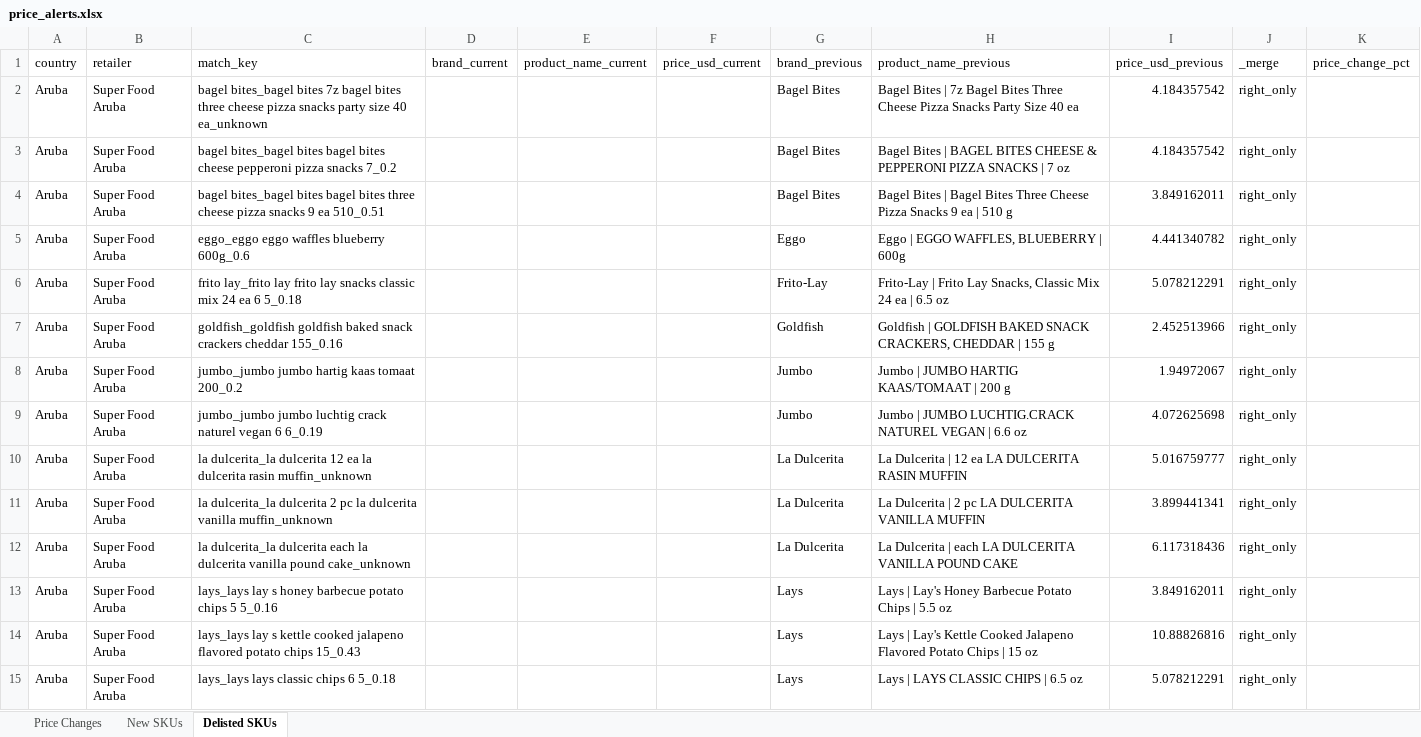
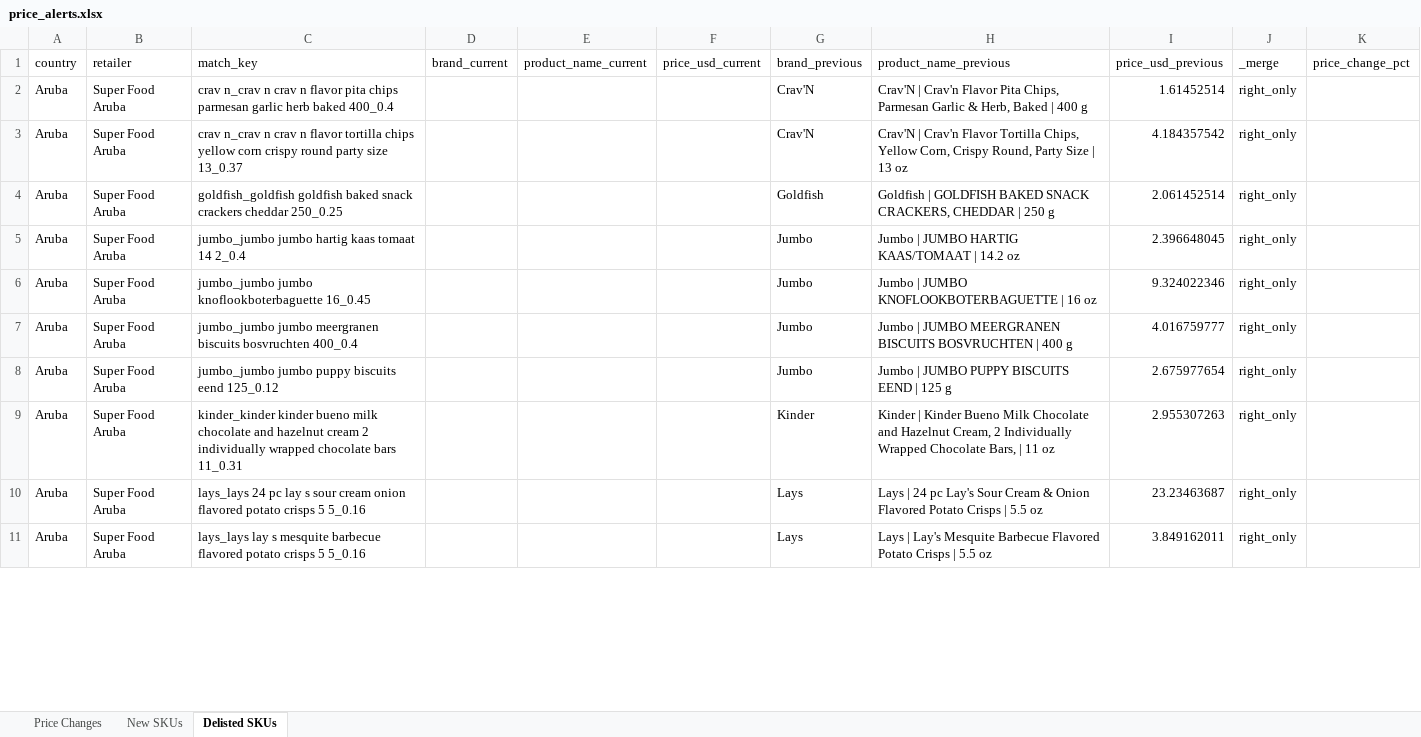
Before and after one commit to Colmau1971/caribbean_retail_ai, an Excel workbook: streamlit_data/price_alerts.xlsx, sheet Delisted SKUs, drawn as a sheet; only a part is shown; values as stored, in another font and other column widths than the file's, no borders; removed rows and columns are numbered as before the commit, all else as after; the diff covers the shown part only; the diff names each change by its address in the sheet, - before the commit and + after, or states it on an @@ line.

```diff
--- a/streamlit_data/price_alerts.xlsx (sheet Delisted SKUs)
+++ b/streamlit_data/price_alerts.xlsx (sheet Delisted SKUs)
+row 2: Aruba | Super Food Aruba | crav n_crav n crav n flavor pita chips parmesan garlic herb baked 400_0.4 |  |  |  | Crav'N | Crav'N | Crav'n Flavor Pita Chips, Parmesan Garlic & Herb, Baked | 400 g | 1.61452514 | right_only
-C3 (match_key): bagel bites_bagel bites 7z bagel bites three cheese pizza snacks party size 40 ea_unknown
+C3 (match_key): crav n_crav n crav n flavor tortilla chips yellow corn crispy round party size 13_0.37
-G3 (brand_previous): Bagel Bites
+G3 (brand_previous): Crav'N
-H3 (product_name_previous): Bagel Bites | 7z Bagel Bites Three Cheese Pizza Snacks Party Size 40 ea
+H3 (product_name_previous): Crav'N | Crav'n Flavor Tortilla Chips, Yellow Corn, Crispy Round, Party Size | 13 oz
-row 3: Aruba | Super Food Aruba | bagel bites_bagel bites bagel bites cheese pepperoni pizza snacks 7_0.2 |  |  |  | Bagel Bites | Bagel Bites | BAGEL BITES CHEESE & PEPPERONI PIZZA SNACKS | 7 oz | 4.184357542 | right_only
-row 4: Aruba | Super Food Aruba | bagel bites_bagel bites bagel bites three cheese pizza snacks 9 ea 510_0.51 |  |  |  | Bagel Bites | Bagel Bites | Bagel Bites Three Cheese Pizza Snacks 9 ea | 510 g | 3.849162011 | right_only
-row 5: Aruba | Super Food Aruba | eggo_eggo eggo waffles blueberry 600g_0.6 |  |  |  | Eggo | Eggo | EGGO WAFFLES, BLUEBERRY | 600g | 4.441340782 | right_only
-row 6: Aruba | Super Food Aruba | frito lay_frito lay frito lay snacks classic mix 24 ea 6 5_0.18 |  |  |  | Frito-Lay | Frito-Lay | Frito Lay Snacks, Classic Mix 24 ea | 6.5 oz | 5.078212291 | right_only
-C4 (match_key): …crackers cheddar 155_0.16
+C4 (match_key): …crackers cheddar 250_0.25
-H4 (product_name_previous): …CHEDDAR | 155 g
+H4 (product_name_previous): …CHEDDAR | 250 g
-I4 (price_usd_previous): 2.452513966
+I4 (price_usd_previous): 2.061452514
-C5 (match_key): jumbo_jumbo jumbo hartig kaas tomaat 200_0.2
+C5 (match_key): jumbo_jumbo jumbo hartig kaas tomaat 14 2_0.4
-H5 (product_name_previous): Jumbo | JUMBO HARTIG KAAS/TOMAAT | 200 g
+H5 (product_name_previous): Jumbo | JUMBO HARTIG KAAS/TOMAAT | 14.2 oz
-I5 (price_usd_previous): 1.94972067
+I5 (price_usd_previous): 2.396648045
+row 6: Aruba | Super Food Aruba | jumbo_jumbo jumbo knoflookboterbaguette 16_0.45 |  |  |  | Jumbo | Jumbo | JUMBO KNOFLOOKBOTERBAGUETTE | 16 oz | 9.324022346 | right_only
-C7 (match_key): jumbo_jumbo jumbo luchtig crack naturel vegan 6 6_0.19
+C7 (match_key): jumbo_jumbo jumbo meergranen biscuits bosvruchten 400_0.4
-H7 (product_name_previous): …| JUMBO LUCHTIG.CRACK NATUREL VEGAN | 6.6 oz
+H7 (product_name_previous): …| JUMBO MEERGRANEN BISCUITS BOSVRUCHTEN | 400 g
-I7 (price_usd_previous): 4.072625698
+I7 (price_usd_previous): 4.016759777
-row 10: Aruba | Super Food Aruba | la dulcerita_la dulcerita 12 ea la dulcerita rasin muffin_unknown |  |  |  | La Dulcerita | La Dulcerita | 12 ea LA DULCERITA RASIN MUFFIN | 5.016759777 | right_only
-row 11: Aruba | Super Food Aruba | la dulcerita_la dulcerita 2 pc la dulcerita vanilla muffin_unknown |  |  |  | La Dulcerita | La Dulcerita | 2 pc LA DULCERITA VANILLA MUFFIN | 3.899441341 | right_only
+row 8: Aruba | Super Food Aruba | jumbo_jumbo jumbo puppy biscuits eend 125_0.12 |  |  |  | Jumbo | Jumbo | JUMBO PUPPY BISCUITS EEND | 125 g | 2.675977654 | right_only
-C9 (match_key): la dulcerita_la dulcerita each la dulcerita vanilla pound cake_unknown
+C9 (match_key): kinder_kinder kinder bueno milk chocolate and hazelnut cream 2 individually wrapped chocolate bars 11_0.31
-G9 (brand_previous): La Dulcerita
+G9 (brand_previous): Kinder
-H9 (product_name_previous): La Dulcerita | each LA DULCERITA VANILLA POUND CAKE
+H9 (product_name_previous): Kinder | Kinder Bueno Milk Chocolate and Hazelnut Cream, 2 Individually Wrapped Chocolate Bars, | 11 oz
-I9 (price_usd_previous): 6.117318436
+I9 (price_usd_previous): 2.955307263
-C10 (match_key): lays_lays lay s honey barbecue potato chips 5 5_0.16
+C10 (match_key): lays_lays 24 pc lay s sour cream onion flavored potato crisps 5 5_0.16
-H10 (product_name_previous): Lays | Lay's Honey Barbecue Potato Chips | 5.5…
+H10 (product_name_previous): Lays | 24 pc Lay's Sour Cream & Onion Flavored Potato Crisps | 5.5…
-I10 (price_usd_previous): 3.849162011
+I10 (price_usd_previous): 23.23463687
-C11 (match_key): …lay s kettle cooked jalapeno flavored potato chips 15_0.43
+C11 (match_key): …lay s mesquite barbecue flavored potato crisps 5 5_0.16
-H11 (product_name_previous): …| Lay's Kettle Cooked Jalapeno Flavored Potato Chips | 15 oz
+H11 (product_name_previous): …| Lay's Mesquite Barbecue Flavored Potato Crisps | 5.5 oz
-I11 (price_usd_previous): 10.88826816
+I11 (price_usd_previous): 3.849162011
-row 15: Aruba | Super Food Aruba | lays_lays lays classic chips 6 5_0.18 |  |  |  | Lays | Lays | LAYS CLASSIC CHIPS | 6.5 oz | 5.078212291 | right_only
```
Also changed, not shown: 15 added rows, 11 removed rows and 48 edited cells elsewhere in this sheet, sheet New SKUs, sheet Price Changes, streamlit_data/caribbean_master_latest.xlsx, streamlit_data/regional_insights.xlsx, 2 other files.
